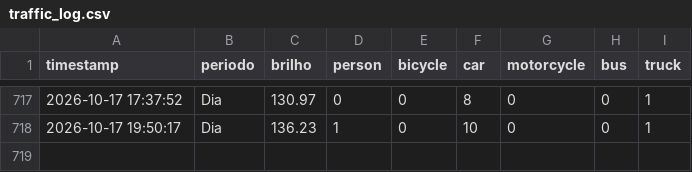
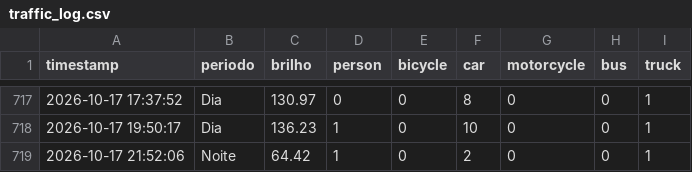
Before and after one commit to LuanLindolfo/projtransito, a CSV file: data/traffic_log.csv, drawn as a sheet; only a part is shown, gaps mark what is left out; the diff names each change by its address in the sheet, - before the commit and + after, or states it on an @@ line.

```diff
--- a/data/traffic_log.csv
+++ b/data/traffic_log.csv
+row 719: 2026-10-17 21:52:06 | Noite | 64.42 | 1 | 0 | 2 | 0 | 0 | 1
```
Also changed, not shown: 2 other files.
